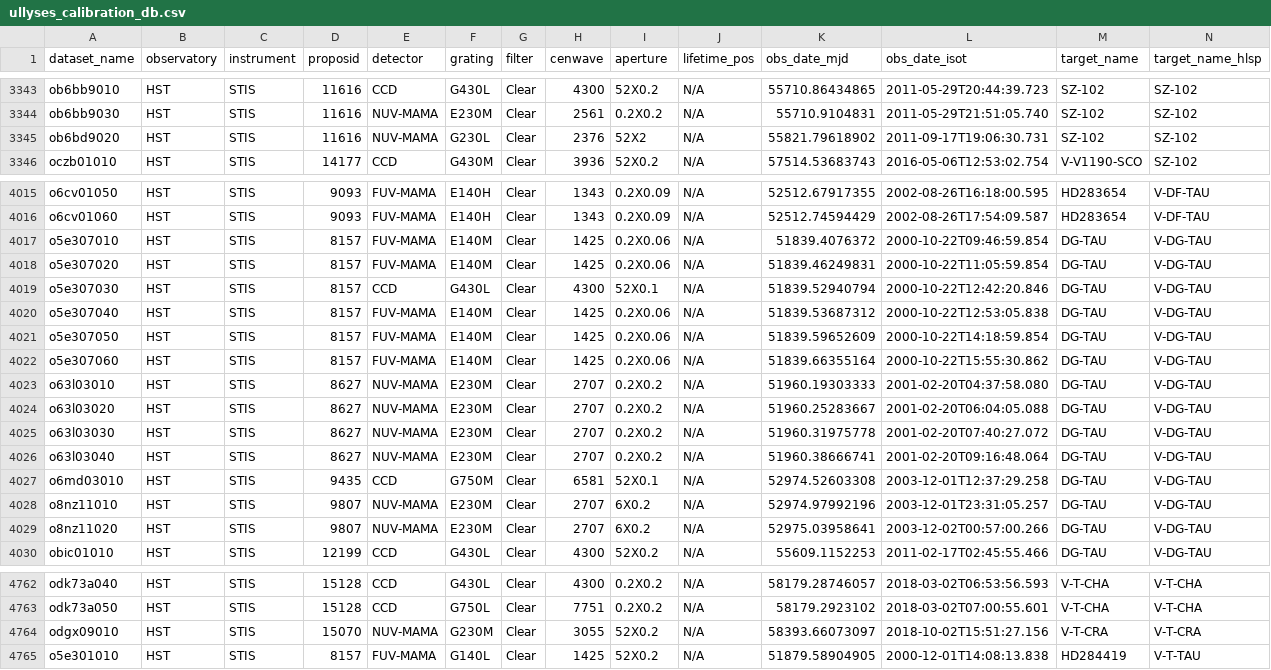
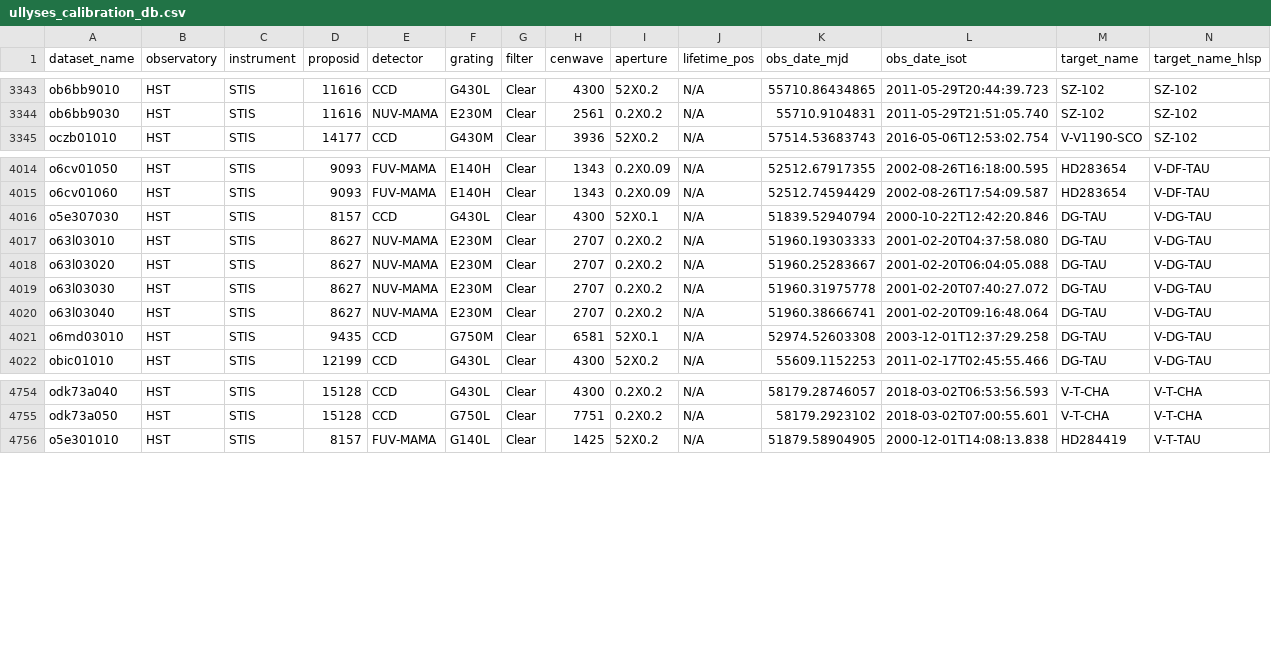
Before and after one commit to spacetelescope/ullyses-utils, a CSV file: utils/data/ullyses_calibration_db.csv, drawn as a sheet; only a part is shown, gaps mark what is left out; rows hold the shown columns only; the diff names each change by its address in the sheet, - before the commit and + after, or states it on an @@ line.

```diff
--- a/utils/data/ullyses_calibration_db.csv
+++ b/utils/data/ullyses_calibration_db.csv
-row 3345: ob6bd9020 | HST | STIS | 11616 | NUV-MAMA | G230L | Clear | 2376 | 52X2 | N/A | 55821.79618902 | 2011-09-17T19:06:30.731 | SZ-102 | SZ-102
-row 4017: o5e307010 | HST | STIS | 8157 | FUV-MAMA | E140M | Clear | 1425 | 0.2X0.06 | N/A | 51839.4076372 | 2000-10-22T09:46:59.854 | DG-TAU | V-DG-TAU
-row 4018: o5e307020 | HST | STIS | 8157 | FUV-MAMA | E140M | Clear | 1425 | 0.2X0.06 | N/A | 51839.46249831 | 2000-10-22T11:05:59.854 | DG-TAU | V-DG-TAU
-row 4020: o5e307040 | HST | STIS | 8157 | FUV-MAMA | E140M | Clear | 1425 | 0.2X0.06 | N/A | 51839.53687312 | 2000-10-22T12:53:05.838 | DG-TAU | V-DG-TAU
-row 4021: o5e307050 | HST | STIS | 8157 | FUV-MAMA | E140M | Clear | 1425 | 0.2X0.06 | N/A | 51839.59652609 | 2000-10-22T14:18:59.854 | DG-TAU | V-DG-TAU
-row 4022: o5e307060 | HST | STIS | 8157 | FUV-MAMA | E140M | Clear | 1425 | 0.2X0.06 | N/A | 51839.66355164 | 2000-10-22T15:55:30.862 | DG-TAU | V-DG-TAU
-row 4028: o8nz11010 | HST | STIS | 9807 | NUV-MAMA | E230M | Clear | 2707 | 6X0.2 | N/A | 52974.97992196 | 2003-12-01T23:31:05.257 | DG-TAU | V-DG-TAU
-row 4029: o8nz11020 | HST | STIS | 9807 | NUV-MAMA | E230M | Clear | 2707 | 6X0.2 | N/A | 52975.03958641 | 2003-12-02T00:57:00.266 | DG-TAU | V-DG-TAU
-row 4764: odgx09010 | HST | STIS | 15070 | NUV-MAMA | G230M | Clear | 3055 | 52X0.2 | N/A | 58393.66073097 | 2018-10-02T15:51:27.156 | V-T-CRA | V-T-CRA
```
Also changed, not shown: utils/data/ullyses_rejected_data.csv.
